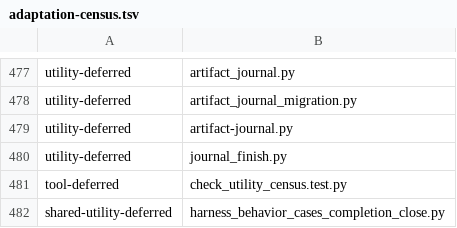
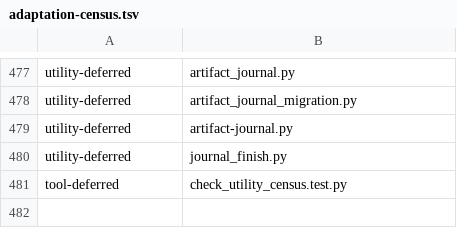
Before and after one commit to dmlguq456/hearting, a TSV file: tools/adaptation-census.tsv, drawn as a sheet; only a part is shown, gaps mark what is left out.

Commit message:
Remove redundant completion close loopback scenario

```diff
--- a/tools/adaptation-census.tsv
+++ b/tools/adaptation-census.tsv
@@ -481,2 +481 @@ utility-deferred	journal_finish.py
 tool-deferred	check_utility_census.test.py
-shared-utility-deferred	harness_behavior_cases_completion_close.py
```
Also changed, not shown: 3 other files.
